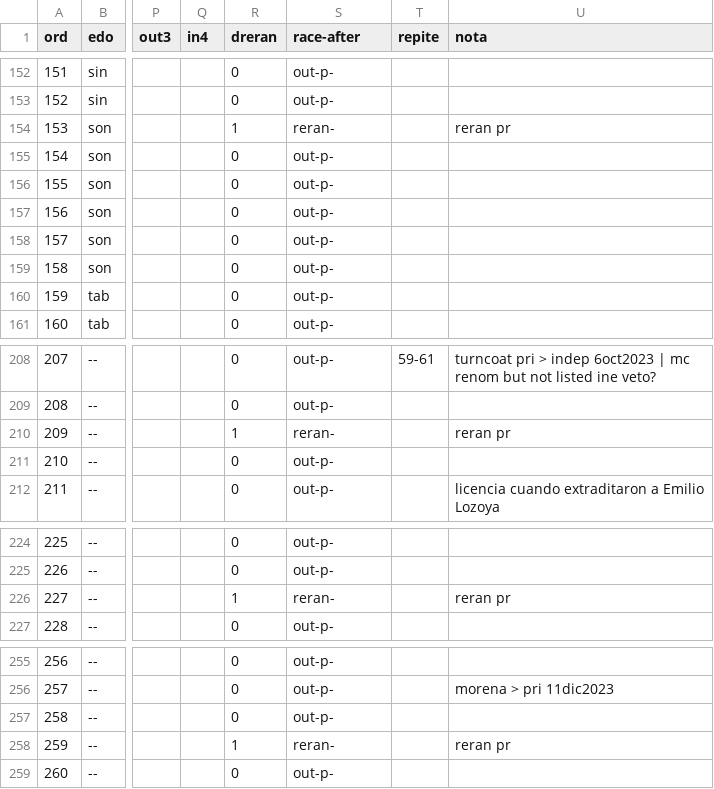
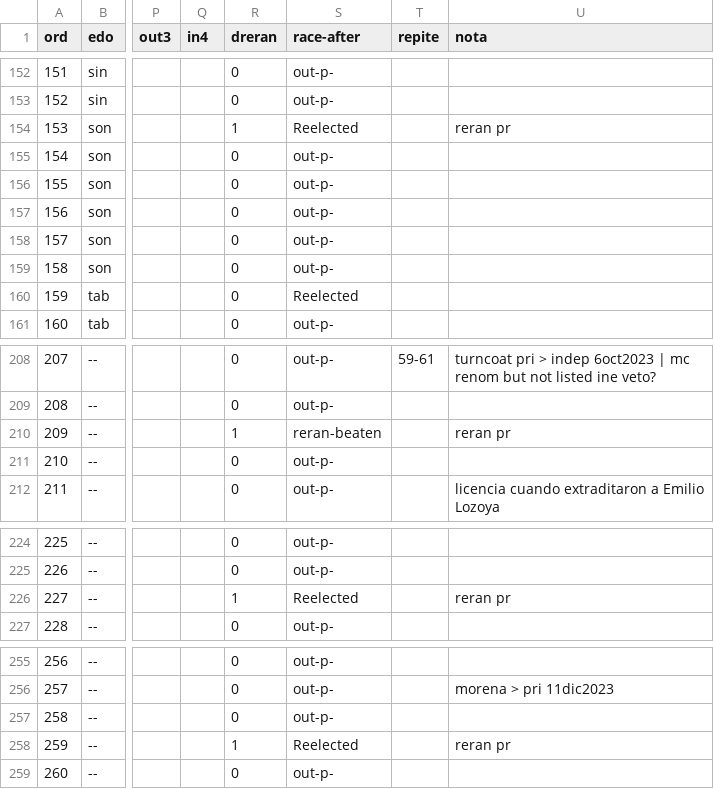
Before and after one commit to emagar/senmex, a CSV file: data/senadores/sen64-65.csv, drawn as a sheet; only a part is shown, gaps mark what is left out; the diff covers the shown part only; the diff names each change by its address in the sheet, - before the commit and + after, or states it on an @@ line.

```diff
--- a/data/senadores/sen64-65.csv
+++ b/data/senadores/sen64-65.csv
-S154 (race-after): reran-
+S154 (race-after): Reelected
-S160 (race-after): out-p-
+S160 (race-after): Reelected
-S210 (race-after): reran-
+S210 (race-after): reran-beaten
-S226 (race-after): reran-
+S226 (race-after): Reelected
-S258 (race-after): reran-
+S258 (race-after): Reelected
```
Also changed, not shown: 6 edited cells elsewhere in this file, data/senadores/sen66-67.csv.
